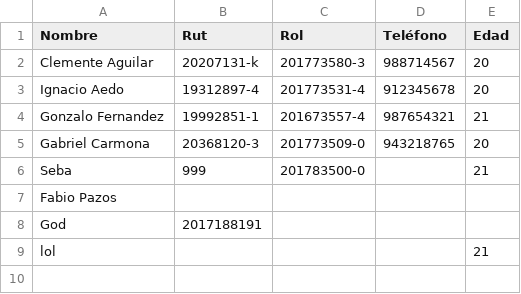
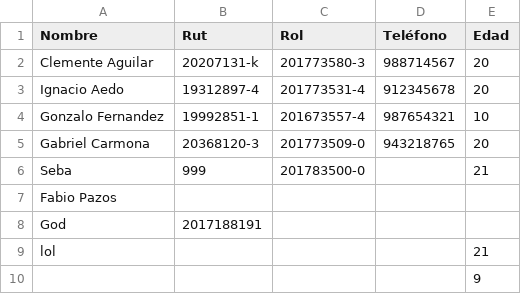
Before and after one commit to 96Akrome/Durak, a CSV file: Estudiantes.csv, drawn as a sheet.

```diff
--- a/Estudiantes.csv
+++ b/Estudiantes.csv
@@ -3,3 +3,3 @@ Clemente Aguilar,20207131-k,201773580-3,988714567,20
 Ignacio Aedo,19312897-4,201773531-4,912345678,20
-Gonzalo Fernandez,19992851-1,201673557-4,987654321,21
+Gonzalo Fernandez,19992851-1,201673557-4,987654321,10
 Gabriel Carmona,20368120-3,201773509-0,943218765,20
@@ -9 +9,2 @@ God,2017188191,,,
 lol,,,,21
+,,,,9
```
Also changed, not shown: Notas.csv, 1 other file.
